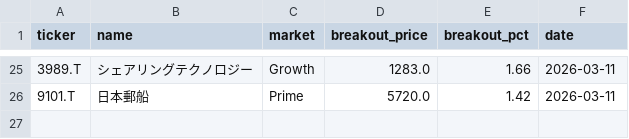
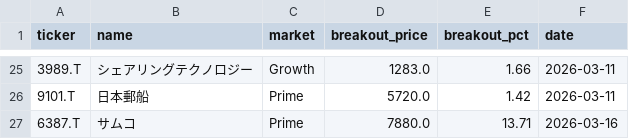
Before and after one commit to waka-aki/3-year-high-breakout, a CSV file: data/breakout_history.csv, drawn as a sheet; only a part is shown, gaps mark what is left out; the diff names each change by its address in the sheet, - before the commit and + after, or states it on an @@ line.

```diff
--- a/data/breakout_history.csv
+++ b/data/breakout_history.csv
+row 27: 6387.T | サムコ | Prime | 7880.0 | 13.71 | 2026-03-16
```
Also changed, not shown: data/performance_tracking.csv, 1 other file.
